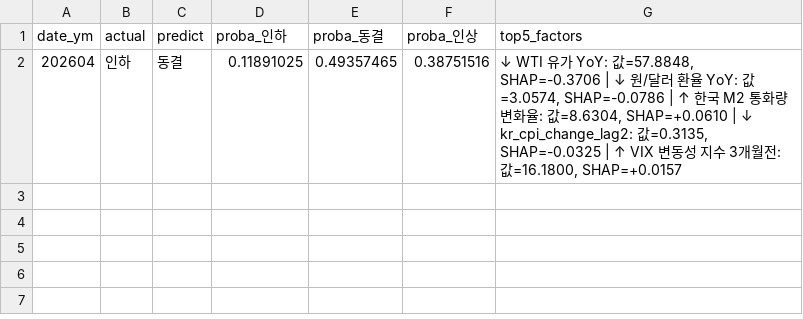
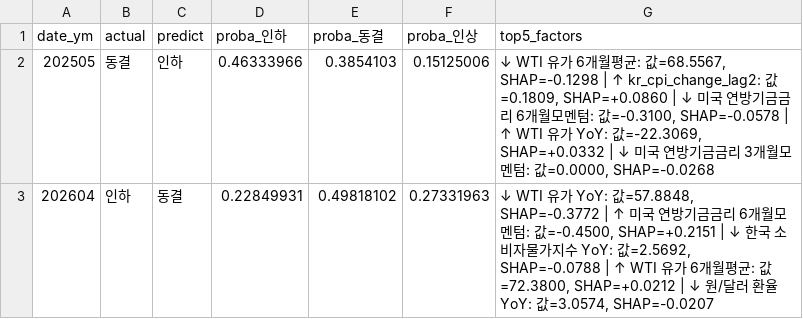
Before and after one commit to PoomSaengPoomSa/POOM-AI, a CSV file: base_rate/results/misclassification_analysis.csv, drawn as a sheet.

```diff
--- a/base_rate/results/misclassification_analysis.csv
+++ b/base_rate/results/misclassification_analysis.csv
@@ -1,2 +1,3 @@
 date_ym,actual,predict,proba_인하,proba_동결,proba_인상,top5_factors
-202604,인하,동결,0.11891025,0.49357465,0.38751516,"↓ WTI 유가 YoY: 값=57.8848, SHAP=-0.3706 | ↓ 원/달러 환율 YoY: 값=3.0574, SHAP=-0.0786 | ↑ 한국 M2 통화량 변화율: 값=8.6304, SHAP=+0.0610 | ↓ kr_cpi_change_lag2: 값=0.3135, SHAP=-0.0325 | ↑ VIX 변동성 지수 3개월전: 값=16.1800, SHAP=+0.0157"
+202505,동결,인하,0.46333966,0.3854103,0.15125006,"↓ WTI 유가 6개월평균: 값=68.5567, SHAP=-0.1298 | ↑ kr_cpi_change_lag2: 값=0.1809, SHAP=+0.0860 | ↓ 미국 연방기금금리 6개월모멘텀: 값=-0.3100, SHAP=-0.0578 | ↑ WTI 유가 YoY: 값=-22.3069, SHAP=+0.0332 | ↓ 미국 연방기금금리 3개월모멘텀: 값=0.0000, SHAP=-0.0268"
+202604,인하,동결,0.22849931,0.49818102,0.27331963,"↓ WTI 유가 YoY: 값=57.8848, SHAP=-0.3772 | ↑ 미국 연방기금금리 6개월모멘텀: 값=-0.4500, SHAP=+0.2151 | ↓ 한국 소비자물가지수 YoY: 값=2.5692, SHAP=-0.0788 | ↑ WTI 유가 6개월평균: 값=72.3800, SHAP=+0.0212 | ↓ 원/달러 환율 YoY: 값=3.0574, SHAP=-0.0207"
```
Also changed, not shown: base_rate/results/feature_importance_classifier.csv, base_rate/results/shap_beeswarm.csv, 12 other files.
